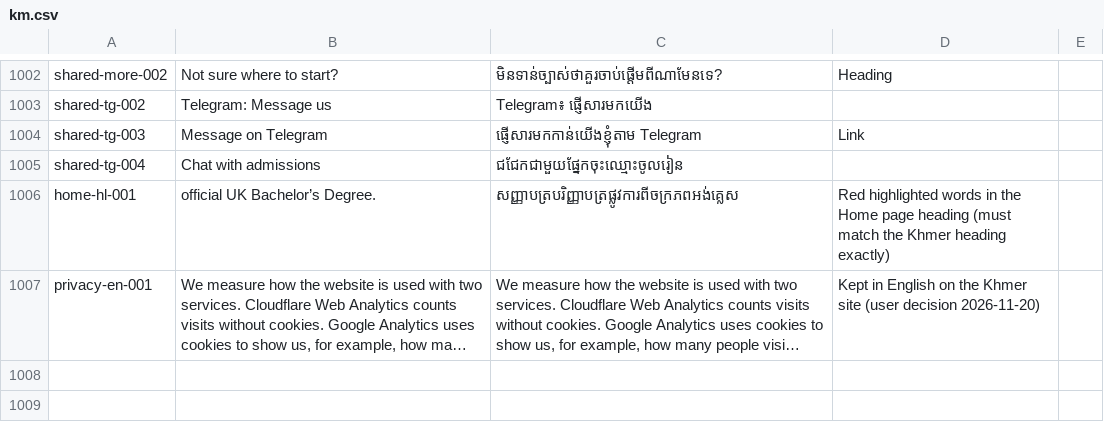
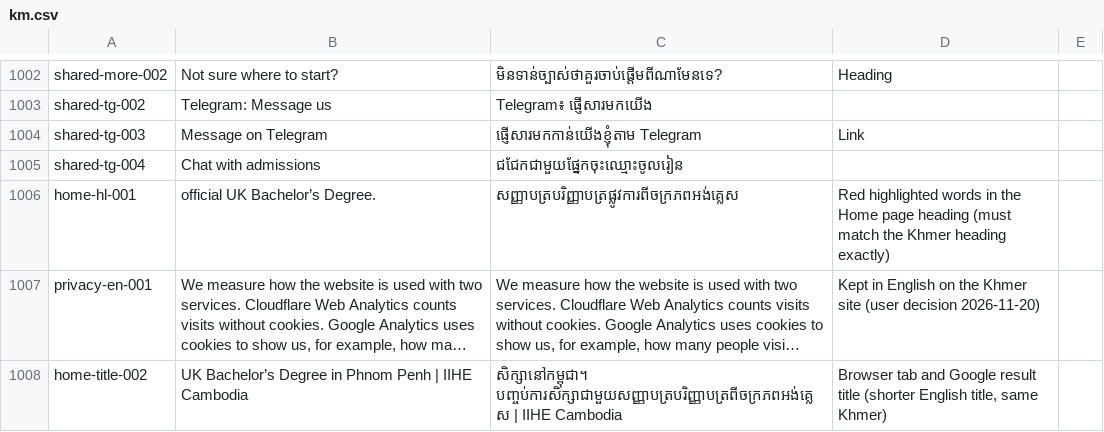
Before and after one commit to iihec/iihe-website, a CSV file: i18n/km.csv, drawn as a sheet; only a part is shown, gaps mark what is left out; long unchanged cells end in …; the diff names each change by its address in the sheet, - before the commit and + after, or states it on an @@ line.

```diff
--- a/i18n/km.csv
+++ b/i18n/km.csv
+row 1008: home-title-002 | UK Bachelor’s Degree in Phnom Penh | IIHE Cambodia | សិក្សានៅកម្ពុជា។ បញ្ចប់ការសិក្សាជាមួយសញ្ញាបត្របរិញ្ញាបត្រពីចក្រភពអង់គ្លេស | IIHE Cambodia | Browser tab and Google result title (shorter English title, same Khmer)
```
Also changed, not shown: 8 other files.
